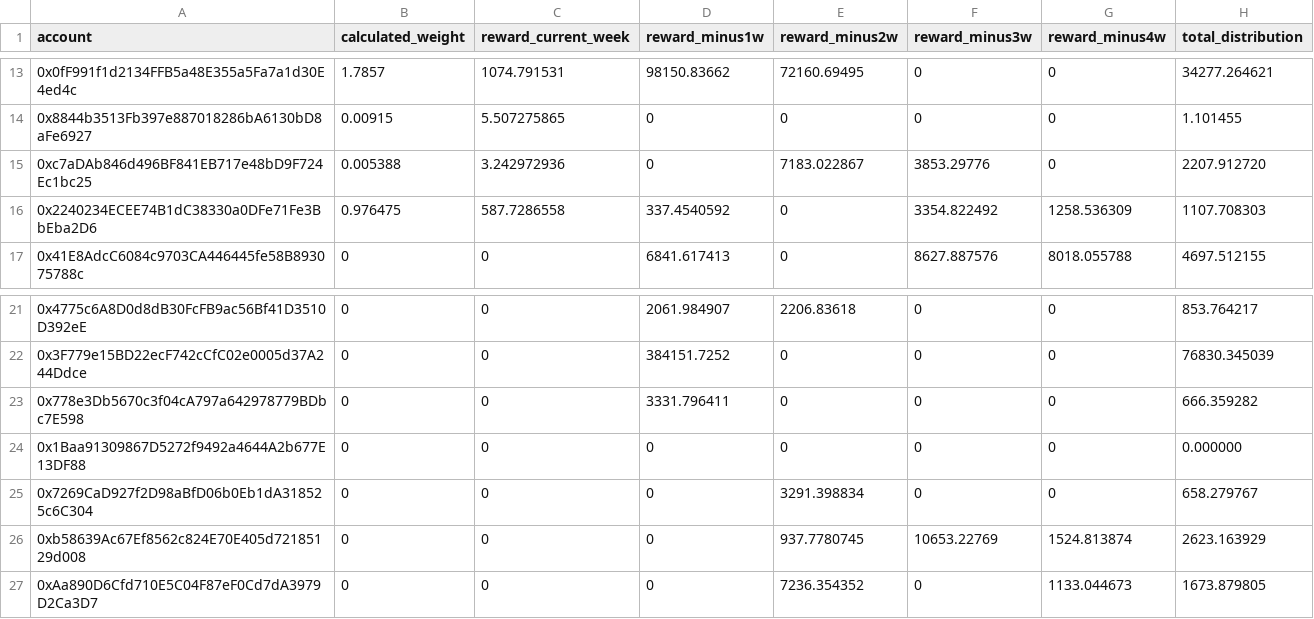
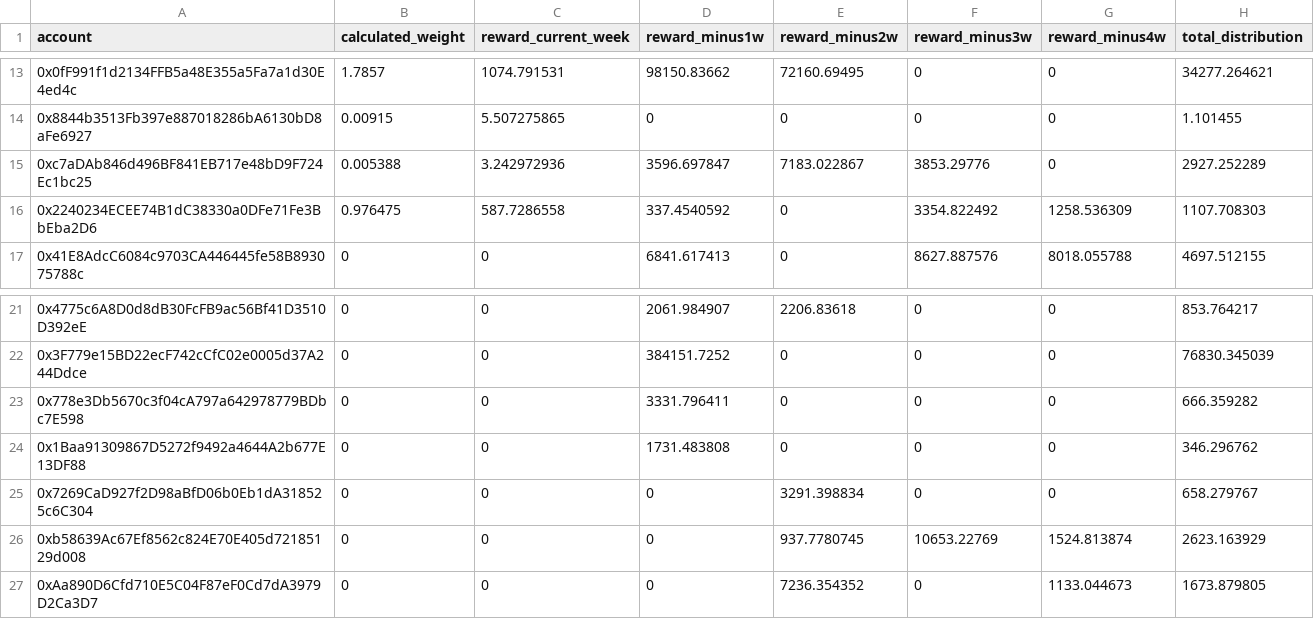
Before and after one commit to leverj/liquidity-rewards, a CSV file: L2 Liquidity Rewards - w11.csv, drawn as a sheet; only a part is shown, gaps mark what is left out.

Commit message:
Weeks 11-12 distribution
Week 11 as distributed on 2021-04-14 16:54:58
Week 12 as distributed on 2021-04-22 11:49:01

```diff
--- a/L2 Liquidity Rewards - w11.csv
+++ b/L2 Liquidity Rewards - w11.csv
@@ -14,3 +14,3 @@ account,calculated_weight,reward_current_week,reward_minus1w,reward_minus2w,rewa
 0x8844b3513Fb397e887018286bA6130bD8aFe6927,0.00915,5.507275865,0,0,0,0,1.101455
-0xc7aDAb846d496BF841EB717e48bD9F724Ec1bc25,0.005388,3.242972936,0,7183.022867,3853.29776,0,2207.912720
+0xc7aDAb846d496BF841EB717e48bD9F724Ec1bc25,0.005388,3.242972936,3596.697847,7183.022867,3853.29776,0,2927.252289
 0x2240234ECEE74B1dC38330a0DFe71Fe3BbEba2D6,0.976475,587.7286558,337.4540592,0,3354.822492,1258.536309,1107.708303
@@ -23,3 +23,3 @@ account,calculated_weight,reward_current_week,reward_minus1w,reward_minus2w,rewa
 0x778e3Db5670c3f04cA797a642978779BDbc7E598,0,0,3331.796411,0,0,0,666.359282
-0x1Baa91309867D5272f9492a4644A2b677E13DF88,0,0,0,0,0,0,0.000000
+0x1Baa91309867D5272f9492a4644A2b677E13DF88,0,0,1731.483808,0,0,0,346.296762
 0x7269CaD927f2D98aBfD06b0Eb1dA318525c6C304,0,0,0,3291.398834,0,0,658.279767
```
Also changed, not shown: 1 other file.
